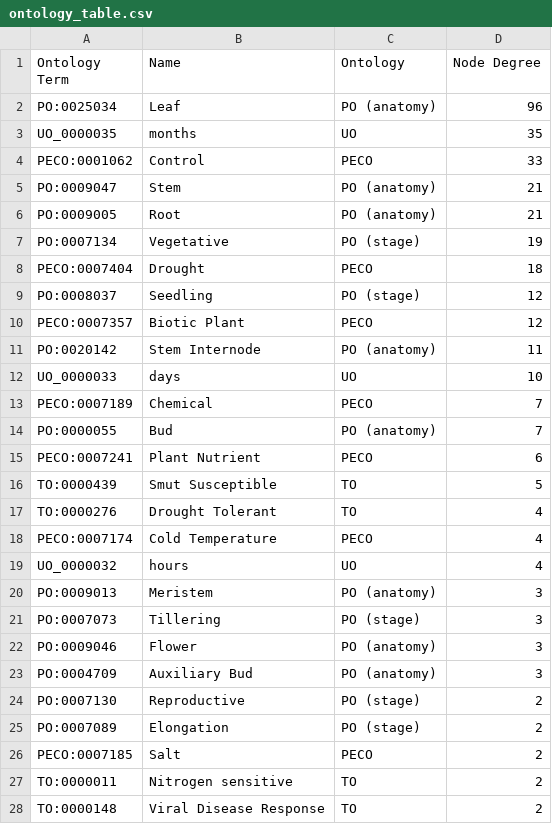
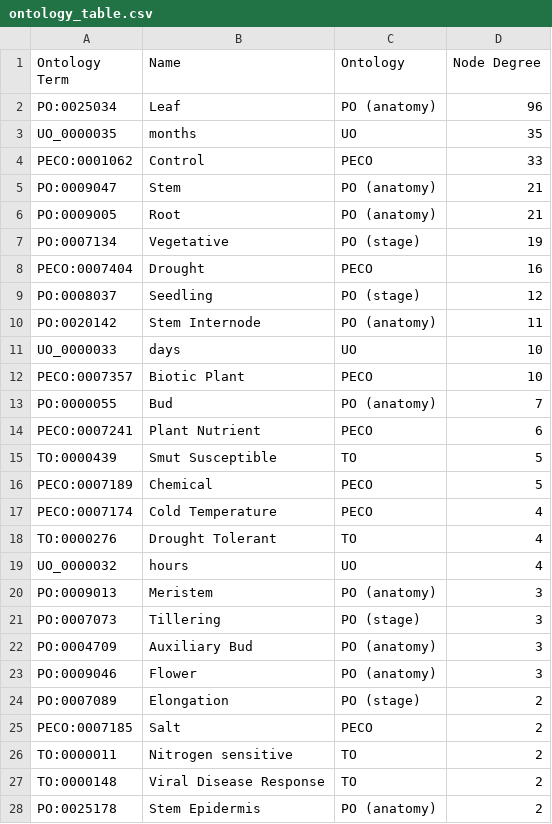
Before and after one commit to omatheuspimenta/scripts-databases, a CSV file: raw/ontology_table.csv, drawn as a sheet; only a part is shown; the shorter side is filled out with more unchanged rows; the diff covers the shown part only.

```diff
--- a/raw/ontology_table.csv
+++ b/raw/ontology_table.csv
@@ -7,8 +7,7 @@ PO:0009005,Root,PO (anatomy),21
 PO:0007134,Vegetative,PO (stage),19
-PECO:0007404,Drought,PECO,18
+PECO:0007404,Drought,PECO,16
 PO:0008037,Seedling,PO (stage),12
-PECO:0007357,Biotic Plant,PECO,12
 PO:0020142,Stem Internode,PO (anatomy),11
 UO_0000033,days,UO,10
-PECO:0007189,Chemical,PECO,7
+PECO:0007357,Biotic Plant,PECO,10
 PO:0000055,Bud,PO (anatomy),7
@@ -16,4 +15,5 @@ PECO:0007241,Plant Nutrient,PECO,6
 TO:0000439,Smut Susceptible,TO,5
+PECO:0007189,Chemical,PECO,5
+PECO:0007174,Cold Temperature,PECO,4
 TO:0000276,Drought Tolerant,TO,4
-PECO:0007174,Cold Temperature,PECO,4
 UO_0000032,hours,UO,4
@@ -21,5 +21,4 @@ PO:0009013,Meristem,PO (anatomy),3
 PO:0007073,Tillering,PO (stage),3
+PO:0004709,Auxiliary Bud,PO (anatomy),3
 PO:0009046,Flower,PO (anatomy),3
-PO:0004709,Auxiliary Bud,PO (anatomy),3
-PO:0007130,Reproductive,PO (stage),2
 PO:0007089,Elongation,PO (stage),2
```
Also changed, not shown: 3 added rows, 4 removed rows, 13 moved rows and 2 edited cells elsewhere in this file, 8 other files.
